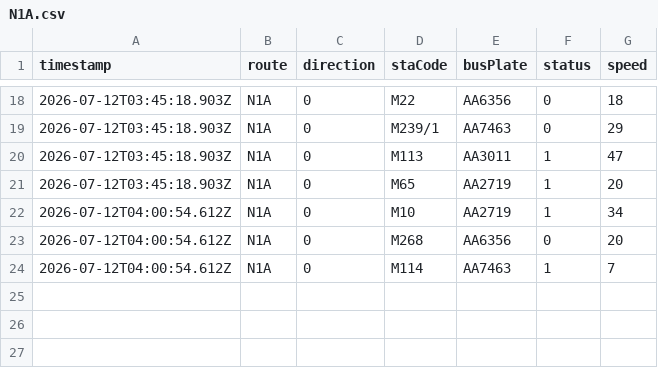
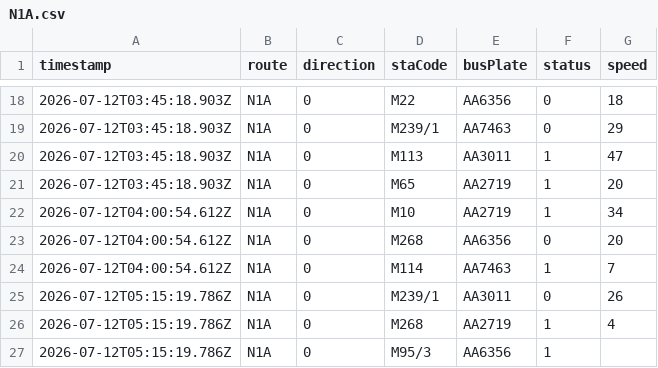
Before and after one commit to ChiHin-Lio/macau-bus-data, a CSV file: raw_logs/N1A.csv, drawn as a sheet; only a part is shown, gaps mark what is left out.

Commit message:
scraper: update N1A.csv via Cloudflare Worker

```diff
--- a/raw_logs/N1A.csv
+++ b/raw_logs/N1A.csv
@@ -24 +24,4 @@ timestamp,route,direction,staCode,busPlate,status,speed
 2026-07-12T04:00:54.612Z,N1A,0,M114,AA7463,1,7
+2026-07-12T05:15:19.786Z,N1A,0,M239/1,AA3011,0,26
+2026-07-12T05:15:19.786Z,N1A,0,M268,AA2719,1,4
+2026-07-12T05:15:19.786Z,N1A,0,M95/3,AA6356,1,
```
